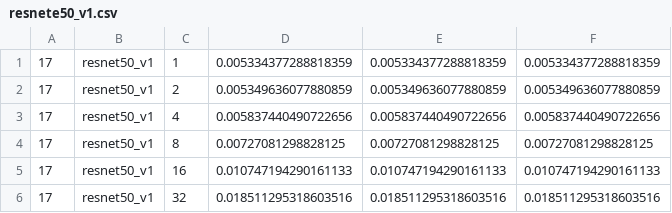
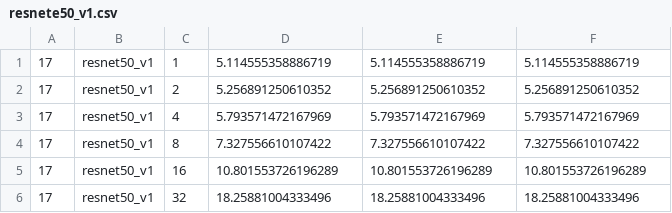
Before and after one commit to rai-project/onnx_examples, a CSV file: results/mxnet_tcu/Tesla_V100-SXM2-16GB/resnete50_v1.csv, drawn as a sheet.

```diff
--- a/results/mxnet_tcu/Tesla_V100-SXM2-16GB/resnete50_v1.csv
+++ b/results/mxnet_tcu/Tesla_V100-SXM2-16GB/resnete50_v1.csv
@@ -1,6 +1,6 @@
-17,resnet50_v1,1,0.005334377288818359,0.005334377288818359,0.005334377288818359
-17,resnet50_v1,2,0.005349636077880859,0.005349636077880859,0.005349636077880859
-17,resnet50_v1,4,0.005837440490722656,0.005837440490722656,0.005837440490722656
-17,resnet50_v1,8,0.00727081298828125,0.00727081298828125,0.00727081298828125
-17,resnet50_v1,16,0.010747194290161133,0.010747194290161133,0.010747194290161133
-17,resnet50_v1,32,0.018511295318603516,0.018511295318603516,0.018511295318603516
+17,resnet50_v1,1,5.114555358886719,5.114555358886719,5.114555358886719
+17,resnet50_v1,2,5.256891250610352,5.256891250610352,5.256891250610352
+17,resnet50_v1,4,5.793571472167969,5.793571472167969,5.793571472167969
+17,resnet50_v1,8,7.327556610107422,7.327556610107422,7.327556610107422
+17,resnet50_v1,16,10.801553726196289,10.801553726196289,10.801553726196289
+17,resnet50_v1,32,18.25881004333496,18.25881004333496,18.25881004333496
```
Also changed, not shown: results/mxnet_tcu_nhwc/Tesla_V100-SXM2-16GB/resnete50_v1.csv, 4 other files.
